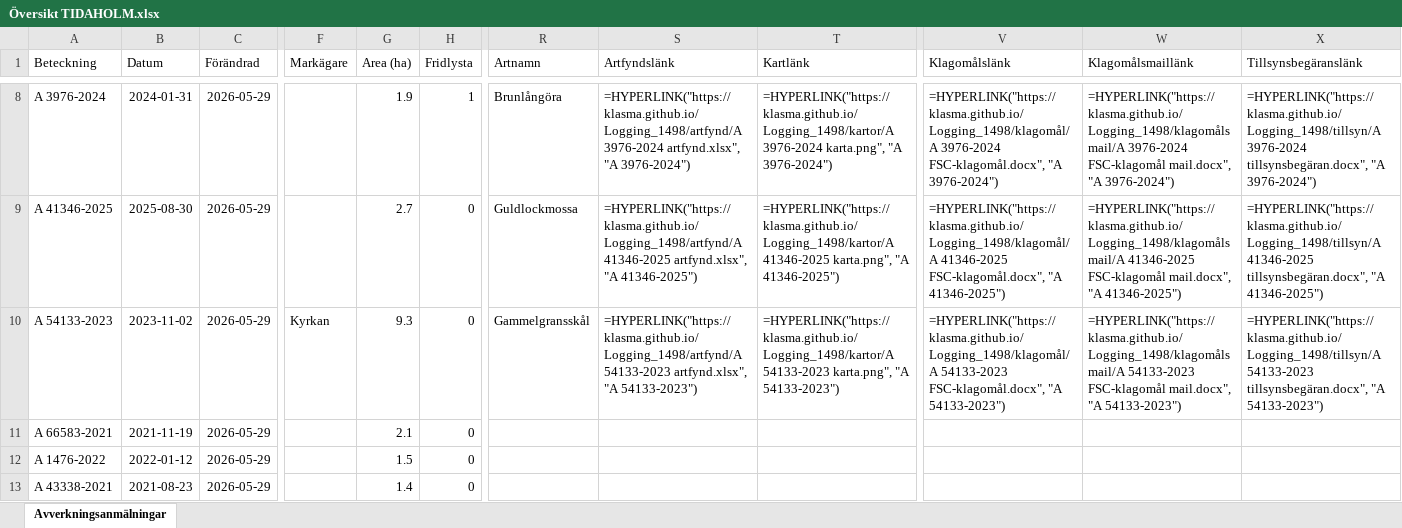
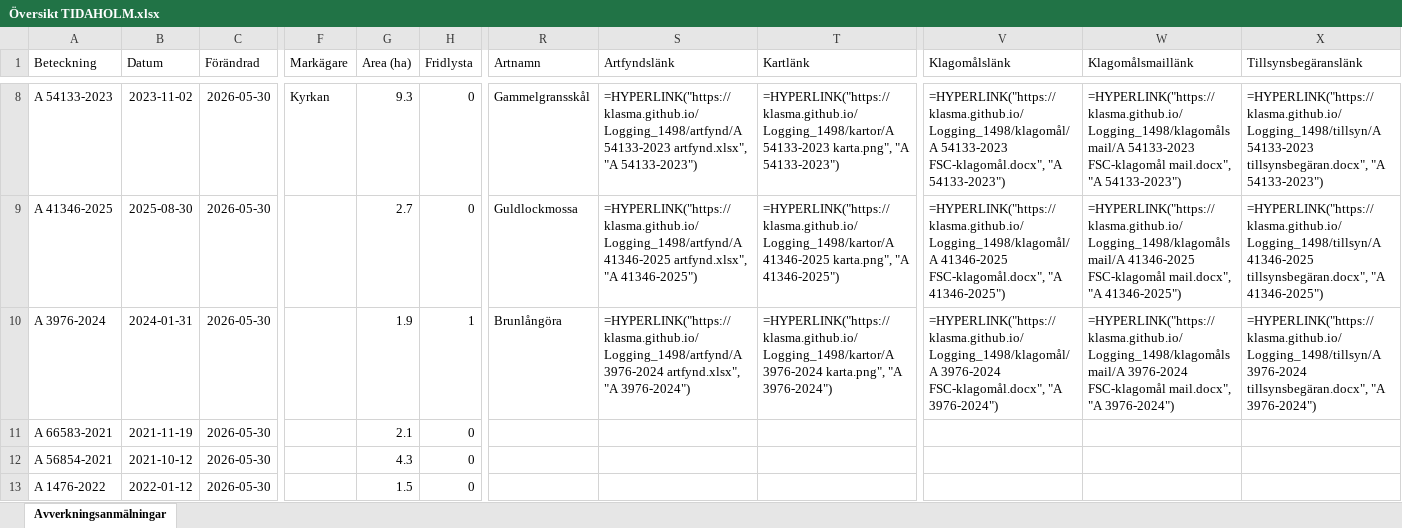
Before and after one commit to klasma/Logging_1498, an Excel workbook: Översikt TIDAHOLM.xlsx, sheet Avverkningsanmälningar, drawn as a sheet; only a part is shown, gaps mark what is left out; values as stored, in another font and other column widths than the file's, no borders; formulas without a stored value are shown as written; the diff covers the shown part only; the diff names each change by its address in the sheet, - before the commit and + after, or states it on an @@ line.

```diff
--- a/Översikt TIDAHOLM.xlsx (sheet Avverkningsanmälningar)
+++ b/Översikt TIDAHOLM.xlsx (sheet Avverkningsanmälningar)
-A8 (Beteckning): A 3976-2024
+A8 (Beteckning): A 54133-2023
-B8 (Datum): 2024-01-31
+B8 (Datum): 2023-11-02
-C8:C13 (Förändrad): 2026-05-29
+C8:C13 (Förändrad): 2026-05-30
-F8 (Markägare): (empty)
+F8 (Markägare): Kyrkan
-G8 (Area (ha)): 1.9
+G8 (Area (ha)): 9.3
-H8 (Fridlysta): 1
+H8 (Fridlysta): 0
-R8 (Artnamn): Brunlångöra
+R8 (Artnamn): Gammelgransskål
-S8 (Artfyndslänk): =HYPERLINK("https://klasma.github.io/Logging_1498/artfynd/A 3976-2024 artfynd.xlsx", "A 3976-2024")
+S8 (Artfyndslänk): =HYPERLINK("https://klasma.github.io/Logging_1498/artfynd/A 54133-2023 artfynd.xlsx", "A 54133-2023")
-T8 (Kartlänk): =HYPERLINK("https://klasma.github.io/Logging_1498/kartor/A 3976-2024 karta.png", "A 3976-2024")
+T8 (Kartlänk): =HYPERLINK("https://klasma.github.io/Logging_1498/kartor/A 54133-2023 karta.png", "A 54133-2023")
-V8 (Klagomålslänk): =HYPERLINK("https://klasma.github.io/Logging_1498/klagomål/A 3976-2024 FSC-klagomål.docx", "A 3976-2024")
+V8 (Klagomålslänk): =HYPERLINK("https://klasma.github.io/Logging_1498/klagomål/A 54133-2023 FSC-klagomål.docx", "A 54133-2023")
-W8 (Klagomålsmaillänk): =HYPERLINK("https://klasma.github.io/Logging_1498/klagomålsmail/A 3976-2024 FSC-klagomål mail.docx", "A 3976-2024")
+W8 (Klagomålsmaillänk): =HYPERLINK("https://klasma.github.io/Logging_1498/klagomålsmail/A 54133-2023 FSC-klagomål mail.docx", "A 54133-2023")
-X8 (Tillsynsbegäranslänk): =HYPERLINK("https://klasma.github.io/Logging_1498/tillsyn/A 3976-2024 tillsynsbegäran.docx", "A 3976-2024")
+X8 (Tillsynsbegäranslänk): =HYPERLINK("https://klasma.github.io/Logging_1498/tillsyn/A 54133-2023 tillsynsbegäran.docx", "A 54133-2023")
-A10 (Beteckning): A 54133-2023
+A10 (Beteckning): A 3976-2024
-B10 (Datum): 2023-11-02
+B10 (Datum): 2024-01-31
-F10 (Markägare): Kyrkan
+F10 (Markägare): (empty)
-G10 (Area (ha)): 9.3
+G10 (Area (ha)): 1.9
-H10 (Fridlysta): 0
+H10 (Fridlysta): 1
-R10 (Artnamn): Gammelgransskål
+R10 (Artnamn): Brunlångöra
-S10 (Artfyndslänk): =HYPERLINK("https://klasma.github.io/Logging_1498/artfynd/A 54133-2023 artfynd.xlsx", "A 54133-2023")
+S10 (Artfyndslänk): =HYPERLINK("https://klasma.github.io/Logging_1498/artfynd/A 3976-2024 artfynd.xlsx", "A 3976-2024")
-T10 (Kartlänk): =HYPERLINK("https://klasma.github.io/Logging_1498/kartor/A 54133-2023 karta.png", "A 54133-2023")
+T10 (Kartlänk): =HYPERLINK("https://klasma.github.io/Logging_1498/kartor/A 3976-2024 karta.png", "A 3976-2024")
-V10 (Klagomålslänk): =HYPERLINK("https://klasma.github.io/Logging_1498/klagomål/A 54133-2023 FSC-klagomål.docx", "A 54133-2023")
+V10 (Klagomålslänk): =HYPERLINK("https://klasma.github.io/Logging_1498/klagomål/A 3976-2024 FSC-klagomål.docx", "A 3976-2024")
-W10 (Klagomålsmaillänk): =HYPERLINK("https://klasma.github.io/Logging_1498/klagomålsmail/A 54133-2023 FSC-klagomål mail.docx", "A 54133-2023")
+W10 (Klagomålsmaillänk): =HYPERLINK("https://klasma.github.io/Logging_1498/klagomålsmail/A 3976-2024 FSC-klagomål mail.docx", "A 3976-2024")
-X10 (Tillsynsbegäranslänk): =HYPERLINK("https://klasma.github.io/Logging_1498/tillsyn/A 54133-2023 tillsynsbegäran.docx", "A 54133-2023")
+X10 (Tillsynsbegäranslänk): =HYPERLINK("https://klasma.github.io/Logging_1498/tillsyn/A 3976-2024 tillsynsbegäran.docx", "A 3976-2024")
-A12 (Beteckning): A 1476-2022
+A12 (Beteckning): A 56854-2021
-B12 (Datum): 2022-01-12
+B12 (Datum): 2021-10-12
-G12 (Area (ha)): 1.5
+G12 (Area (ha)): 4.3
-A13 (Beteckning): A 43338-2021
+A13 (Beteckning): A 1476-2022
-B13 (Datum): 2021-08-23
+B13 (Datum): 2022-01-12
-G13 (Area (ha)): 1.4
+G13 (Area (ha)): 1.5
```
Also changed, not shown: 1816 edited cells elsewhere in this sheet, artfynd/A 12353-2022 artfynd.xlsx, artfynd/A 2389-2024 artfynd.xlsx, 45 other files.
